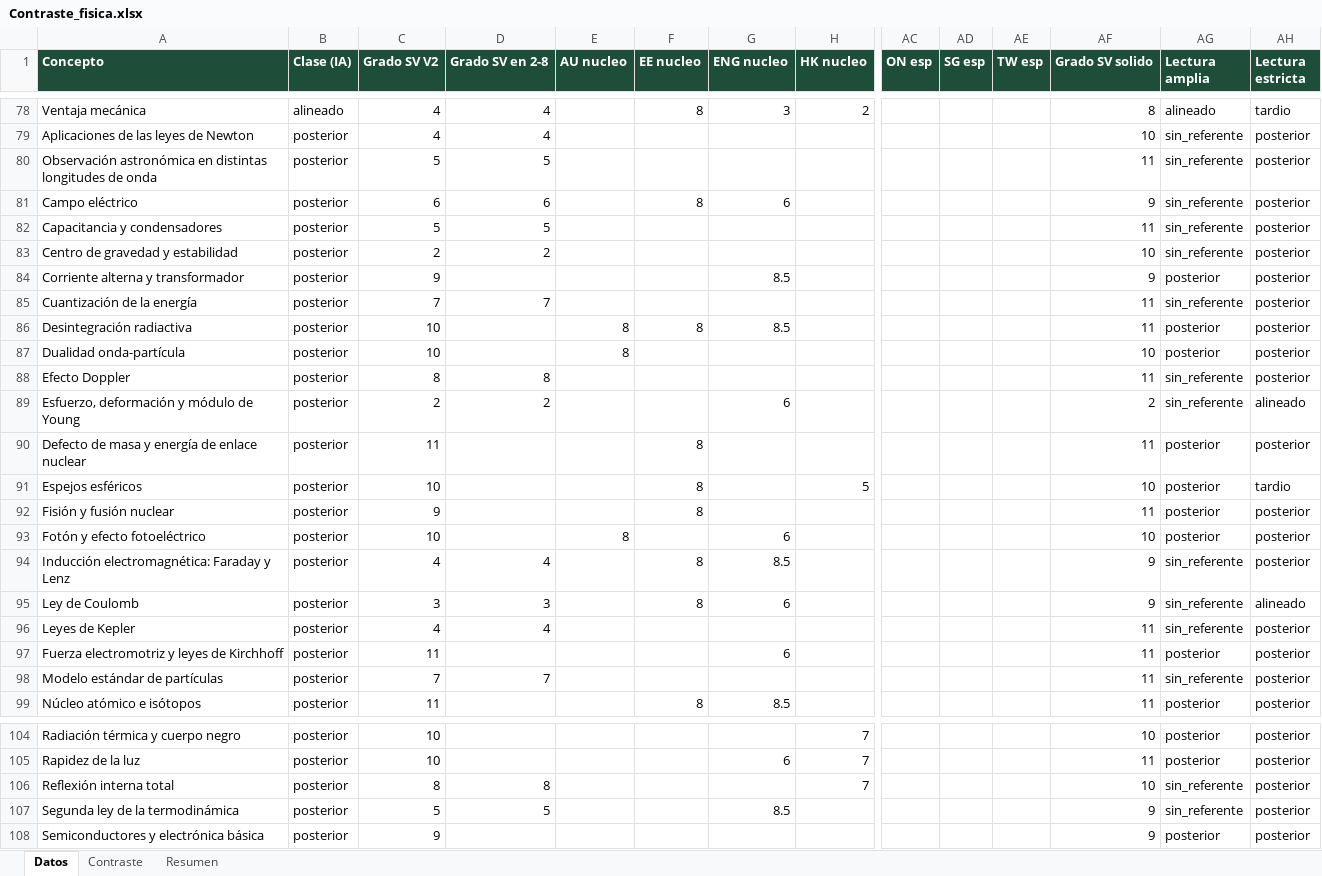
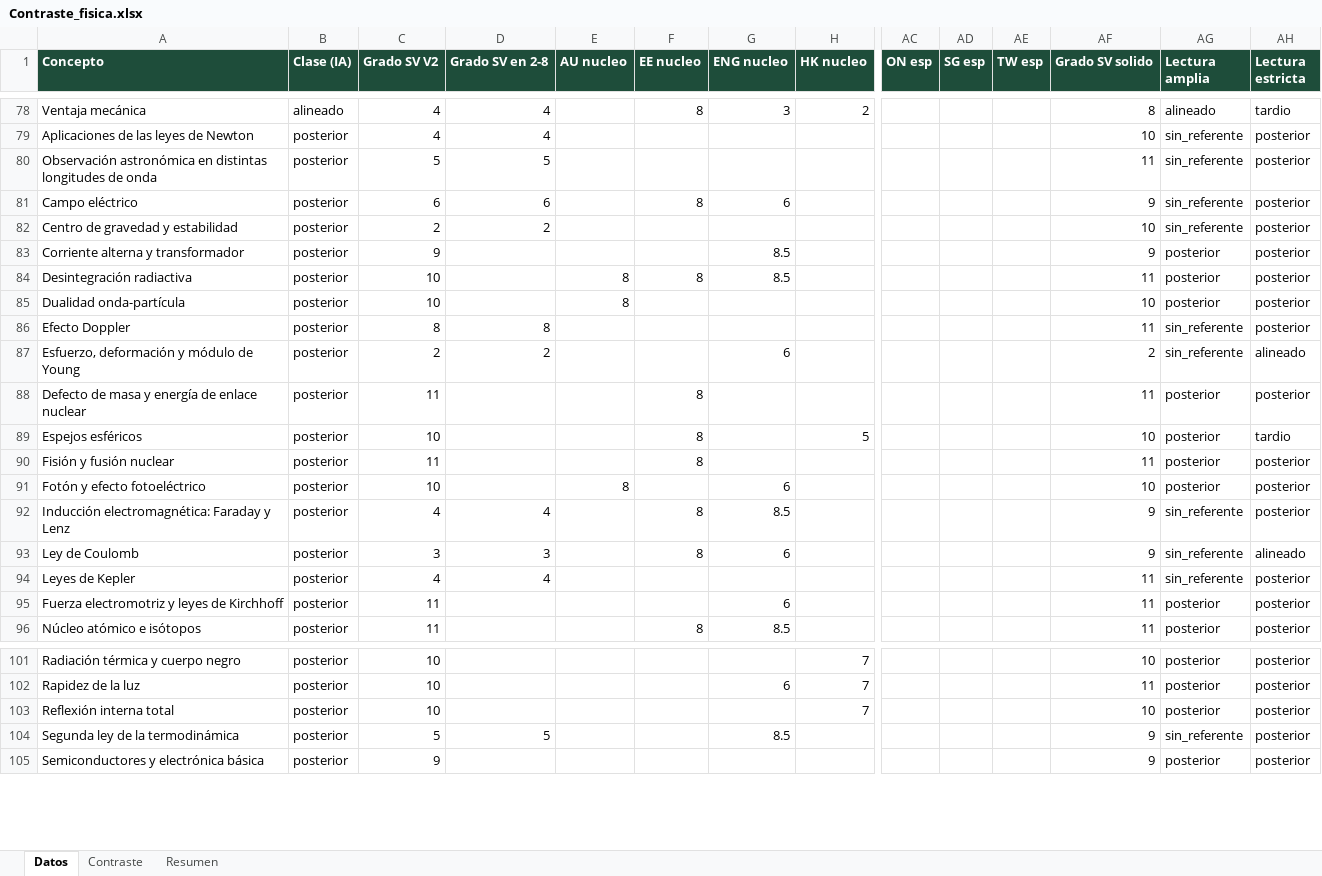
Before and after one commit to carlosjimenez-arch/goes-science-kg, an Excel workbook: internacional/2_8/Contraste_fisica.xlsx, sheet Datos, drawn as a sheet; only a part is shown, gaps mark what is left out; values as stored, in another font and other column widths than the file's, no borders; removed rows and columns are numbered as before the commit, all else as after; rows hold the shown columns only; the diff names each change by its address in the sheet, - before the commit and + after, or states it on an @@ line.

```diff
--- a/internacional/2_8/Contraste_fisica.xlsx (sheet Datos)
+++ b/internacional/2_8/Contraste_fisica.xlsx (sheet Datos)
-row 82: Capacitancia y condensadores | posterior | 5 | 5 |  |  |  |  |  |  |  | 11 | sin_referente | posterior
-row 85: Cuantización de la energía | posterior | 7 | 7 |  |  |  |  |  |  |  | 11 | sin_referente | posterior
-C90 (Grado SV V2): 9
+C90 (Grado SV V2): 11
-row 98: Modelo estándar de partículas | posterior | 7 | 7 |  |  |  |  |  |  |  | 11 | sin_referente | posterior
-C103 (Grado SV V2): 8
+C103 (Grado SV V2): 10
-D103 (Grado SV en 2-8): 8
+D103 (Grado SV en 2-8): (empty)
-AG103 (Lectura amplia): sin_referente
+AG103 (Lectura amplia): posterior
```
Also changed, not shown: sheet Contraste, sheet Resumen, internacional/2_8/Contraste_biologia.xlsx, internacional/2_8/Contraste_quimica.xlsx, 18 other files.
